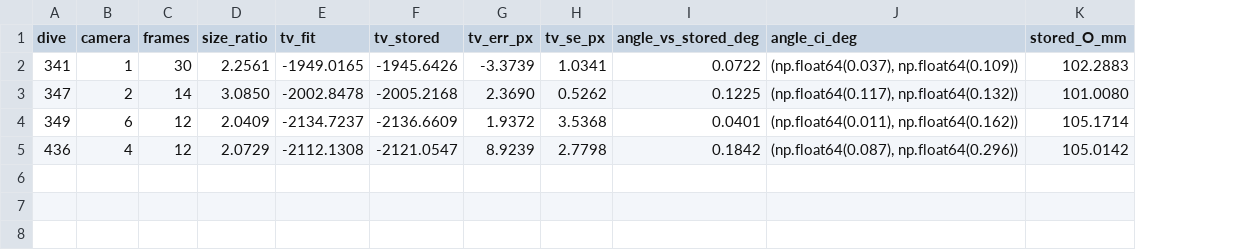
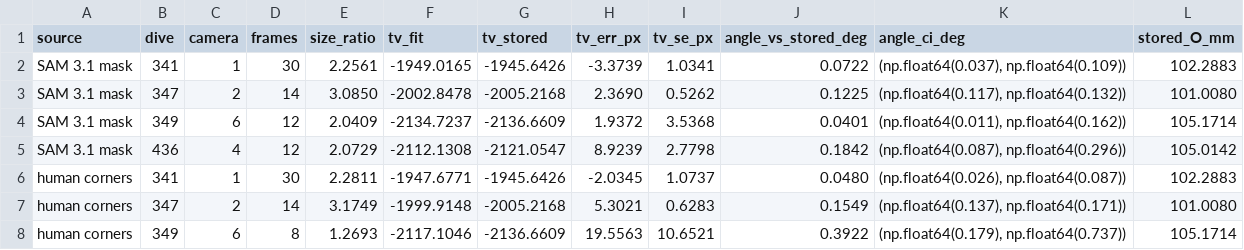
Before and after one commit to UCSD-E4E/cscw-fishsense2027, a CSV file: calibration_analysis/e1j_size_constancy/reef_labelfree_cal.csv, drawn as a sheet; the diff names each change by its address in the sheet, - before the commit and + after, or states it on an @@ line.

```diff
--- a/calibration_analysis/e1j_size_constancy/reef_labelfree_cal.csv
+++ b/calibration_analysis/e1j_size_constancy/reef_labelfree_cal.csv
+column A (source), rows 2-5: all SAM 3.1 mask
+row 6: human corners | 341 | 1 | 30 | 2.2811 | -1947.6771 | -1945.6426 | -2.0345 | 1.0737 | 0.0480 | (np.float64(0.026), np.float64(0.087)) | 102.2883
+row 7: human corners | 347 | 2 | 14 | 3.1749 | -1999.9148 | -2005.2168 | 5.3021 | 0.6283 | 0.1549 | (np.float64(0.137), np.float64(0.171)) | 101.0080
+row 8: human corners | 349 | 6 | 8 | 1.2693 | -2117.1046 | -2136.6609 | 19.5563 | 10.6521 | 0.3922 | (np.float64(0.179), np.float64(0.737)) | 105.1714
```
Also changed, not shown: calibration_analysis/e1j_size_constancy/reef_labelfree_lengths.csv, calibration_analysis/e1j_size_constancy/reef_labelfree_summary.csv, 5 other files.
